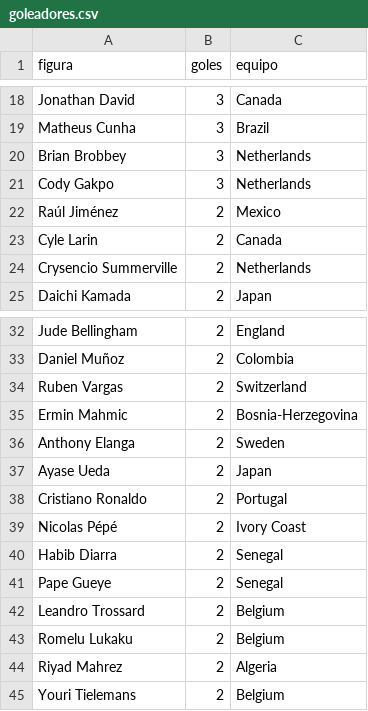
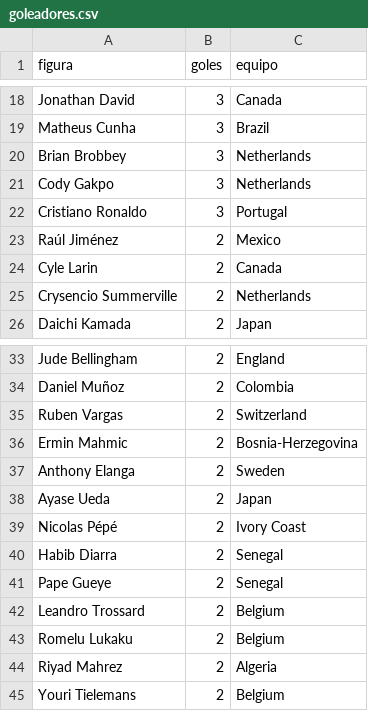
Before and after one commit to BorisTapiaV/quiniela-mundial-2026, a CSV file: data/goleadores.csv, drawn as a sheet; only a part is shown, gaps mark what is left out; removed rows and columns are numbered as before the commit, all else as after; the diff names each change by its address in the sheet, - before the commit and + after, or states it on an @@ line.

```diff
--- a/data/goleadores.csv
+++ b/data/goleadores.csv
+row 22: Cristiano Ronaldo | 3 | Portugal
-row 38: Cristiano Ronaldo | 2 | Portugal
```
Also changed, not shown: data/resultados_ko.csv, 2 other files.
